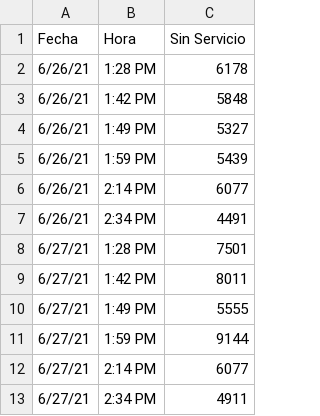
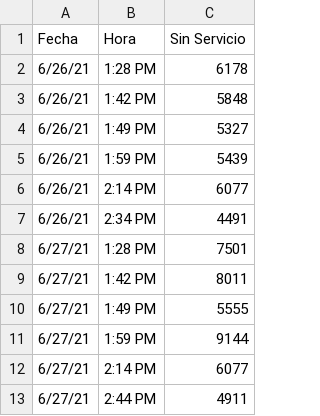
Before and after one commit to jeanklavier/jeanklavier.github.io, a CSV file: data/data.csv, drawn as a sheet.

Commit message:
Update data.csv

```diff
--- a/data/data.csv
+++ b/data/data.csv
@@ -12,2 +12,2 @@ Fecha,Hora,Sin Servicio
 6/27/21,2:14 PM,6077
-6/27/21,2:34 PM,4911
+6/27/21,2:44 PM,4911
```
